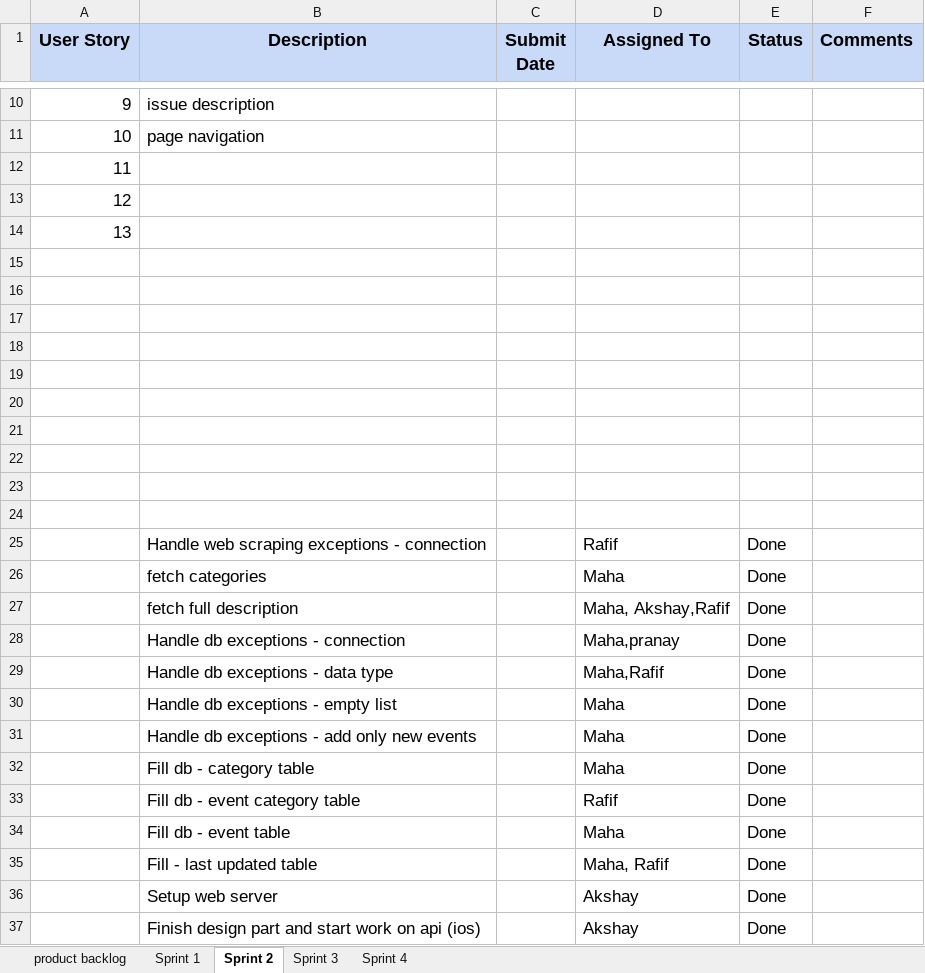
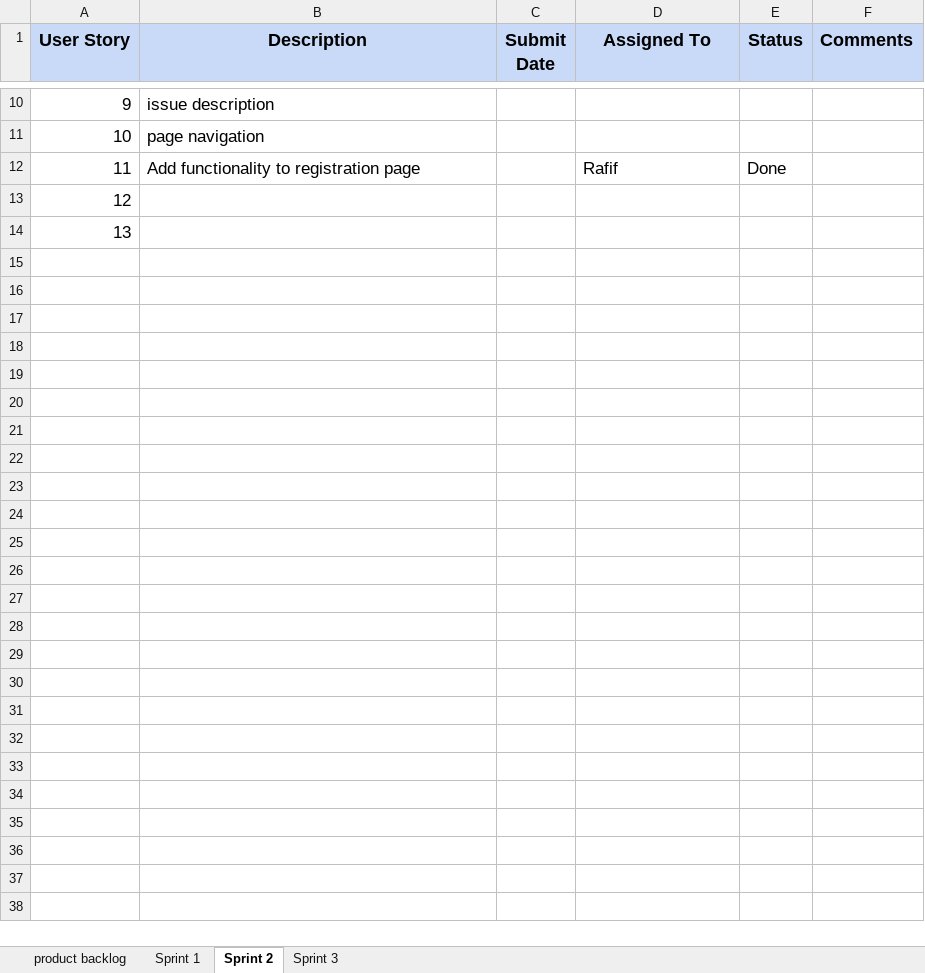
Before and after one commit to akshya672222/SSW695_Team7, an Excel workbook: SSW695/product backlog.xlsx.xlsx, sheet Sprint 2, drawn as a sheet; only a part is shown, gaps mark what is left out; values as stored, in another font and other column widths than the file's, no borders; removed rows and columns are numbered as before the commit, all else as after; the diff covers the shown part only; the diff names each change by its address in the sheet, - before the commit and + after, or states it on an @@ line.

```diff
--- a/SSW695/product backlog.xlsx.xlsx (sheet Sprint 2)
+++ b/SSW695/product backlog.xlsx.xlsx (sheet Sprint 2)
-sheet tab: Sprint 4
+row 12: 11 | Add functionality to registration page |  | Rafif | Done
@@ column A (User Story) renumbered between rows 13 and 14 @@
-row 14: 13
-row 15: (empty)
-row 16: (empty)
-row 17: (empty)
-row 18: (empty)
-row 19: (empty)
-row 20: (empty)
-row 21: (empty)
-row 22: (empty)
-row 23: (empty)
-row 24: (empty)
-row 25:  | Handle web scraping exceptions - connection |  | Rafif | Done
-row 26:  | fetch categories |  | Maha | Done
-row 27:  | fetch full description |  | Maha, Akshay,Rafif | Done
-row 28:  | Handle db exceptions - connection |  | Maha,pranay | Done
-row 29:  | Handle db exceptions - data type |  | Maha,Rafif | Done
-row 30:  | Handle db exceptions - empty list |  | Maha | Done
-row 31:  | Handle db exceptions - add only new events |  | Maha | Done
-row 32:  | Fill db - category table |  | Maha | Done
-row 33:  | Fill db - event category table |  | Rafif | Done
-row 34:  | Fill db - event table |  | Maha | Done
-row 35:  | Fill - last updated table |  | Maha, Rafif | Done
-row 36:  | Setup web server |  | Akshay | Done
-row 37:  | Finish design part and start work on api (ios) |  | Akshay | Done
```
Also changed, not shown: 2 edited cells elsewhere in this sheet, sheet product backlog, sheet Sprint 3, sheet Sprint 1, charts or pictures.
